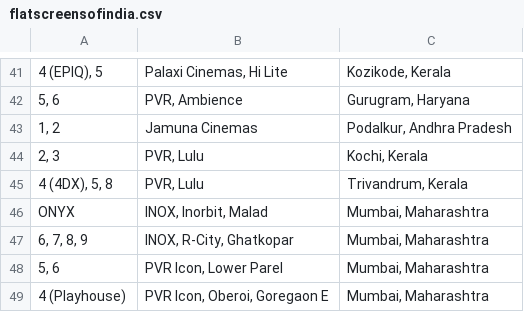
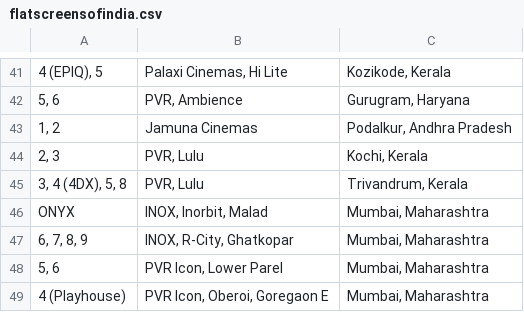
Before and after one commit to shreytyagi/shreytyagi, a CSV file: data/flatscreensofindia.csv, drawn as a sheet; only a part is shown, gaps mark what is left out; the diff names each change by its address in the sheet, - before the commit and + after, or states it on an @@ line.

Commit message:
list

```diff
--- a/data/flatscreensofindia.csv
+++ b/data/flatscreensofindia.csv
-A45: 4 (4DX), 5, 8
+A45: 3, 4 (4DX), 5, 8
```
